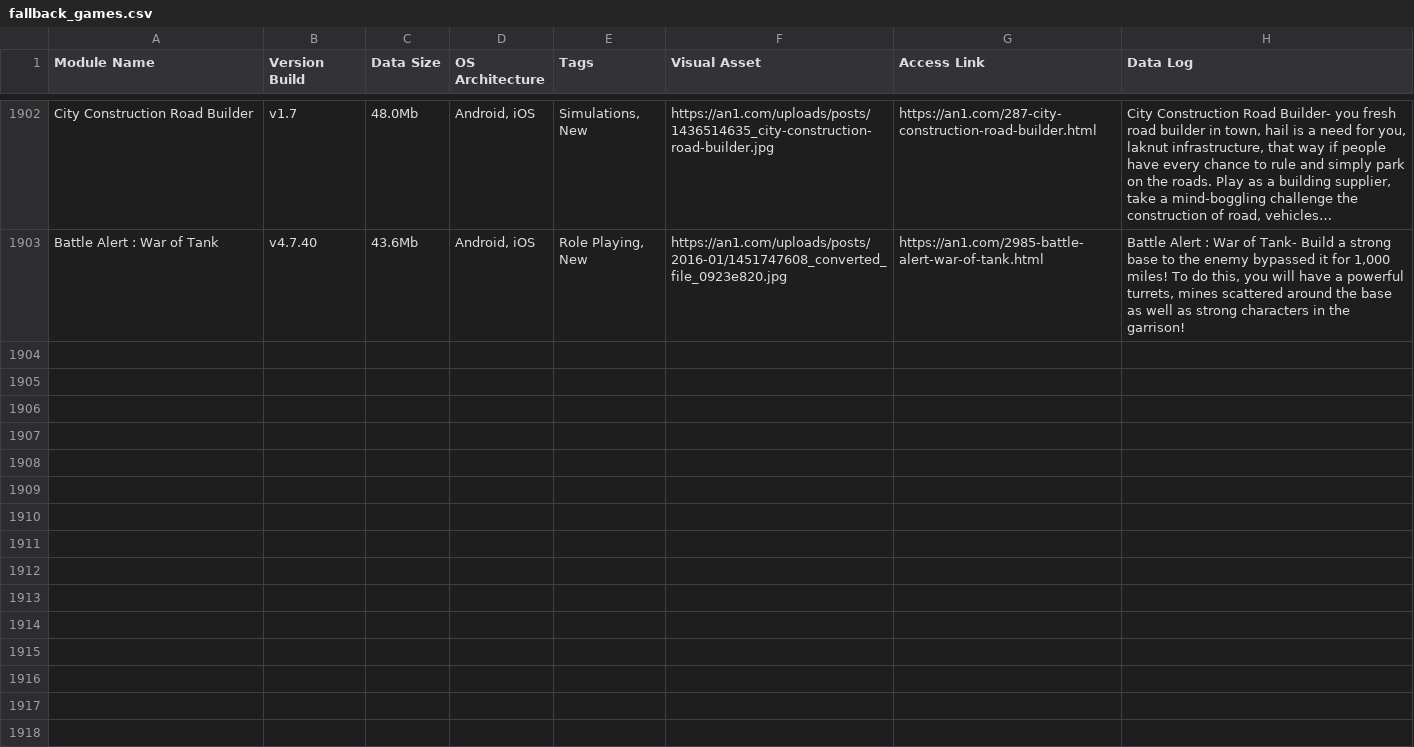
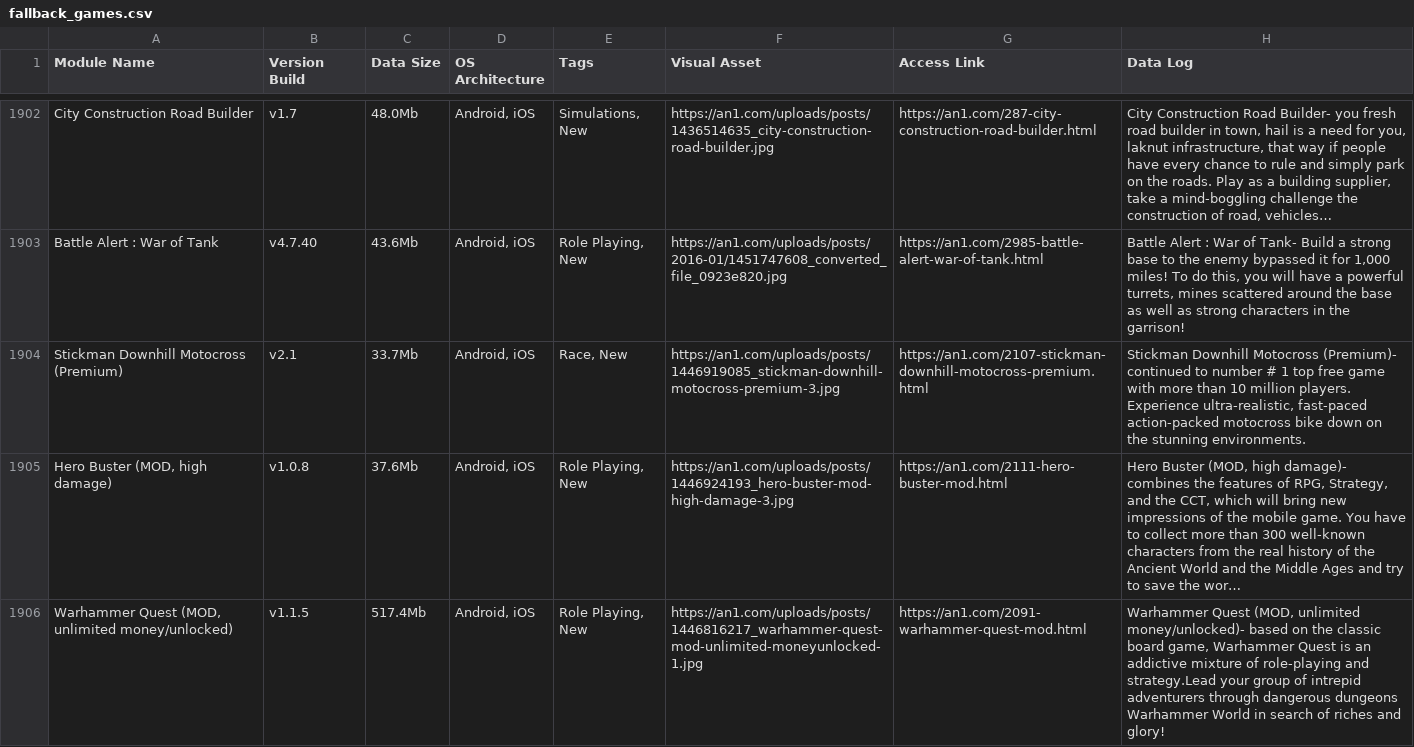
Before and after one commit to F1r0s/nexusgames, a CSV file: fallback_games.csv, drawn as a sheet; only a part is shown, gaps mark what is left out; the diff covers the shown part only.

```diff
--- a/fallback_games.csv
+++ b/fallback_games.csv
@@ -1935 +1935,4 @@ City Construction Road Builder,v1.7,48.0Mb,"Android, iOS","Simulations, New",htt
 Battle Alert : War of Tank,v4.7.40,43.6Mb,"Android, iOS","Role Playing, New",https://an1.com/uploads/posts/2016-01/1451747608_converted_file_0923e820.jpg,https://an1.com/2985-battle-alert-war-of-tank.html,"Battle Alert : War of Tank- Build a strong base to the enemy bypassed it for 1,000 miles! To do this, you will have a powerful turrets, mines scattered around the base as well as strong characters in the garrison!"
+Stickman Downhill Motocross (Premium),v2.1,33.7Mb,"Android, iOS","Race, New",https://an1.com/uploads/posts/1446919085_stickman-downhill-motocross-premium-3.jpg,https://an1.com/2107-stickman-downhill-motocross-premium.html,"Stickman Downhill Motocross (Premium)- continued to number # 1 top free game with more than 10 million players. Experience ultra-realistic, fast-paced action-packed motocross bike down on the stunning environments."
+"Hero Buster (MOD, high damage)",v1.0.8,37.6Mb,"Android, iOS","Role Playing, New",https://an1.com/uploads/posts/1446924193_hero-buster-mod-high-damage-3.jpg,https://an1.com/2111-hero-buster-mod.html,"Hero Buster (MOD, high damage)- combines the features of RPG, Strategy, and the CCT, which will bring new impressions of the mobile game. You have to collect more than 300 well-known characters from the real history of the Ancient World and the Middle Ages and try to save the wor…"
+"Warhammer Quest (MOD, unlimited money/unlocked)",v1.1.5,517.4Mb,"Android, iOS","Role Playing, New",https://an1.com/uploads/posts/1446816217_warhammer-quest-mod-unlimited-moneyunlocked-1.jpg,https://an1.com/2091-warhammer-quest-mod.html,"Warhammer Quest (MOD, unlimited money/unlocked)- based on the classic board game, Warhammer Quest is an addictive mixture of role-playing and strategy.Lead your group of intrepid adventurers through dangerous dungeons Warhammer World in search of riches and glory!"
```
Also changed, not shown: 2 added rows elsewhere in this file, 1 other file.
